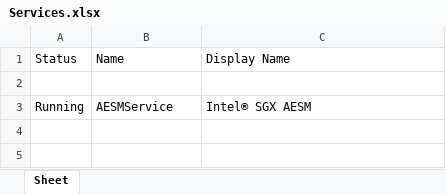
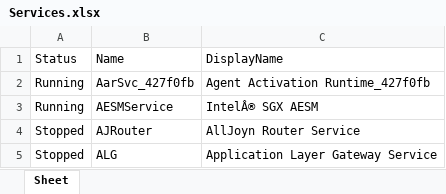
Before and after one commit to pframpto/MyPython, an Excel workbook: testingPs2Py/Services.xlsx, sheet Sheet, drawn as a sheet; values as stored, in another font and other column widths than the file's, no borders; the diff names each change by its address in the sheet, - before the commit and + after, or states it on an @@ line.

Commit message:
psh to python excel

```diff
--- a/testingPs2Py/Services.xlsx (sheet Sheet)
+++ b/testingPs2Py/Services.xlsx (sheet Sheet)
-C1: Display Name
+C1: DisplayName
-row 2: (empty)
+row 2: Running | AarSvc_427f0fb | Agent Activation Runtime_427f0fb
-C3: Intel® SGX AESM
+C3: IntelÂ® SGX AESM
+row 4: Stopped | AJRouter | AllJoyn Router Service
+row 5: Stopped | ALG | Application Layer Gateway Service
```
Also changed, not shown: 2 other files.
